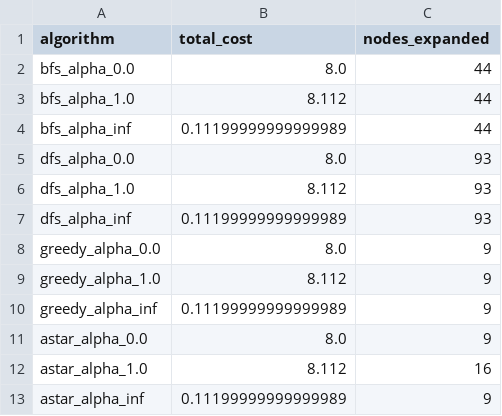
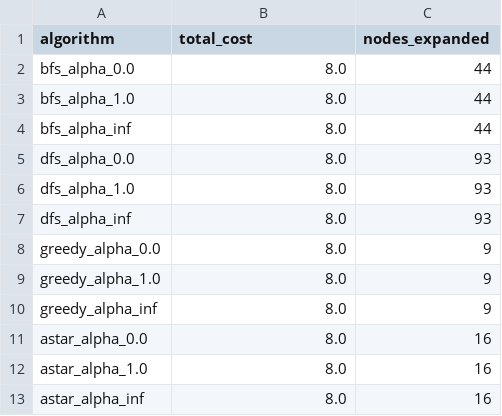
Before and after one commit to SABAHAT-ABBAS/Intelligent-Disaster-Response-Agent, a CSV file: aidra/results/comparison_B.csv, drawn as a sheet.

```diff
--- a/aidra/results/comparison_B.csv
+++ b/aidra/results/comparison_B.csv
@@ -2,12 +2,12 @@ algorithm,total_cost,nodes_expanded
 bfs_alpha_0.0,8.0,44
-bfs_alpha_1.0,8.112,44
-bfs_alpha_inf,0.11199999999999989,44
+bfs_alpha_1.0,8.0,44
+bfs_alpha_inf,8.0,44
 dfs_alpha_0.0,8.0,93
-dfs_alpha_1.0,8.112,93
-dfs_alpha_inf,0.11199999999999989,93
+dfs_alpha_1.0,8.0,93
+dfs_alpha_inf,8.0,93
 greedy_alpha_0.0,8.0,9
-greedy_alpha_1.0,8.112,9
-greedy_alpha_inf,0.11199999999999989,9
-astar_alpha_0.0,8.0,9
-astar_alpha_1.0,8.112,16
-astar_alpha_inf,0.11199999999999989,9
+greedy_alpha_1.0,8.0,9
+greedy_alpha_inf,8.0,9
+astar_alpha_0.0,8.0,16
+astar_alpha_1.0,8.0,16
+astar_alpha_inf,8.0,16
```
Also changed, not shown: aidra/results/comparison_C.csv, aidra/results/kpi_table.csv, 15 other files.
